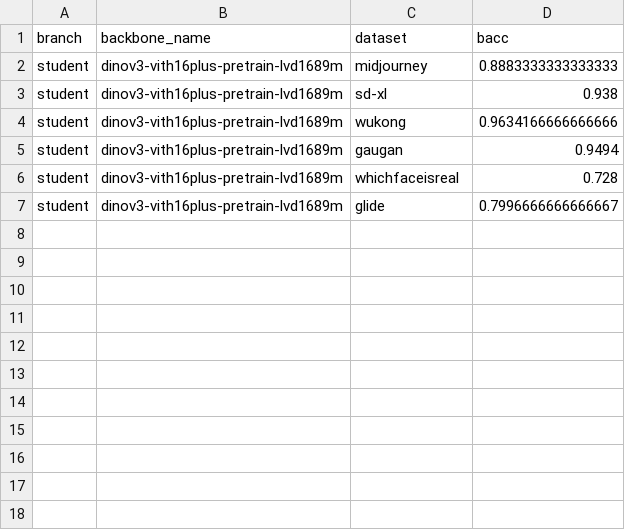
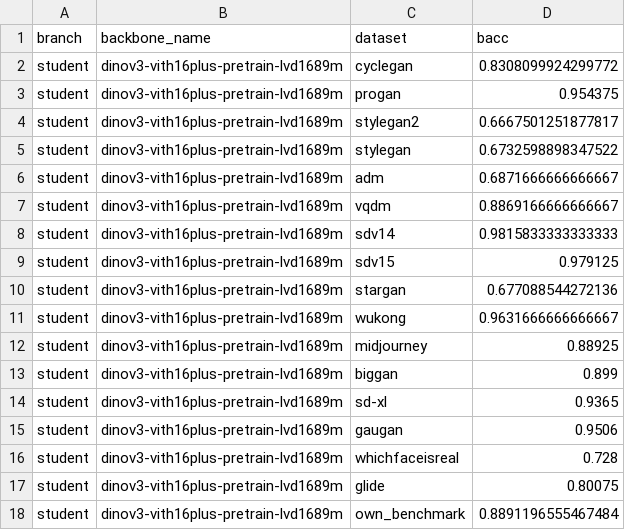
Before and after one commit to JiaLiangShen/Dino-Detect-for-blur-robust-AIGC-Detection, a CSV file: blur_generalization_suite/outputs/teacher_student/dinov3-vith16plus-pretrain-lvd1689m_sdv14_teacher_student_blur01/aigc_eval_student/blur_bacc.csv, drawn as a sheet.

```diff
--- a/blur_generalization_suite/outputs/teacher_student/dinov3-vith16plus-pretrain-lvd1689m_sdv14_teacher_student_blur01/aigc_eval_student/blur_bacc.csv
+++ b/blur_generalization_suite/outputs/teacher_student/dinov3-vith16plus-pretrain-lvd1689m_sdv14_teacher_student_blur01/aigc_eval_student/blur_bacc.csv
@@ -1,7 +1,18 @@
 branch,backbone_name,dataset,bacc
-student,dinov3-vith16plus-pretrain-lvd1689m,midjourney,0.8883333333333333
-student,dinov3-vith16plus-pretrain-lvd1689m,sd-xl,0.938
-student,dinov3-vith16plus-pretrain-lvd1689m,wukong,0.9634166666666666
-student,dinov3-vith16plus-pretrain-lvd1689m,gaugan,0.9494
+student,dinov3-vith16plus-pretrain-lvd1689m,cyclegan,0.8308099924299772
+student,dinov3-vith16plus-pretrain-lvd1689m,progan,0.954375
+student,dinov3-vith16plus-pretrain-lvd1689m,stylegan2,0.6667501251877817
+student,dinov3-vith16plus-pretrain-lvd1689m,stylegan,0.6732598898347522
+student,dinov3-vith16plus-pretrain-lvd1689m,adm,0.6871666666666667
+student,dinov3-vith16plus-pretrain-lvd1689m,vqdm,0.8869166666666667
+student,dinov3-vith16plus-pretrain-lvd1689m,sdv14,0.9815833333333333
+student,dinov3-vith16plus-pretrain-lvd1689m,sdv15,0.979125
+student,dinov3-vith16plus-pretrain-lvd1689m,stargan,0.677088544272136
+student,dinov3-vith16plus-pretrain-lvd1689m,wukong,0.9631666666666667
+student,dinov3-vith16plus-pretrain-lvd1689m,midjourney,0.88925
+student,dinov3-vith16plus-pretrain-lvd1689m,biggan,0.899
+student,dinov3-vith16plus-pretrain-lvd1689m,sd-xl,0.9365
+student,dinov3-vith16plus-pretrain-lvd1689m,gaugan,0.9506
 student,dinov3-vith16plus-pretrain-lvd1689m,whichfaceisreal,0.728
-student,dinov3-vith16plus-pretrain-lvd1689m,glide,0.7996666666666667
+student,dinov3-vith16plus-pretrain-lvd1689m,glide,0.80075
+student,dinov3-vith16plus-pretrain-lvd1689m,own_benchmark,0.8891196555467484
```
Also changed, not shown: blur_generalization_suite/outputs/teacher_student/dinov3-vith16plus-pretrain-lvd1689m_sdv14_teacher_student_blur01/aigc_eval_student/clean_bacc.csv, blur_generalization_suite/outputs/teacher_student/dinov3-vitl16-pretrain-lvd1689m_sdv14_teacher_student_blur01/aigc_eval_student/blur_bacc.csv, 5 other files.
